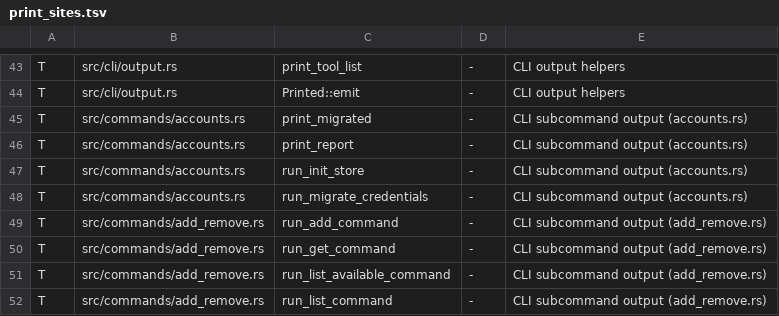
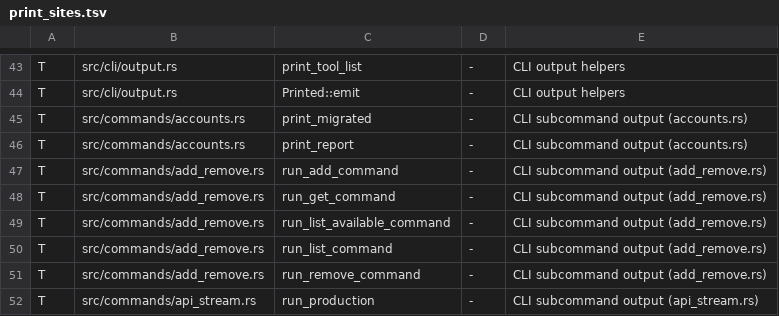
Before and after one commit to MikkoParkkola/mcp-gateway, a TSV file: src/print_sites.tsv, drawn as a sheet; only a part is shown, gaps mark what is left out; the shorter side is filled out with more unchanged rows; the diff names each change by its address in the sheet, - before the commit and + after, or states it on an @@ line.

```diff
--- a/src/print_sites.tsv
+++ b/src/print_sites.tsv
-row 47: T | src/commands/accounts.rs | run_init_store | - | CLI subcommand output (accounts.rs)
-row 48: T | src/commands/accounts.rs | run_migrate_credentials | - | CLI subcommand output (accounts.rs)
```
